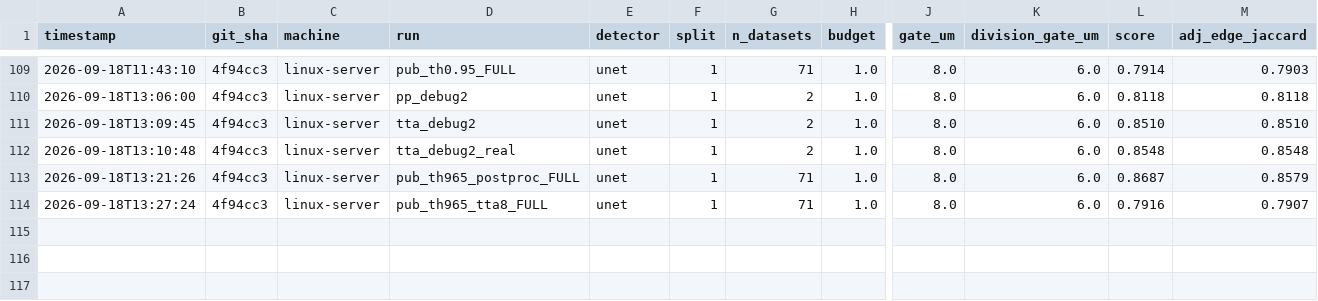
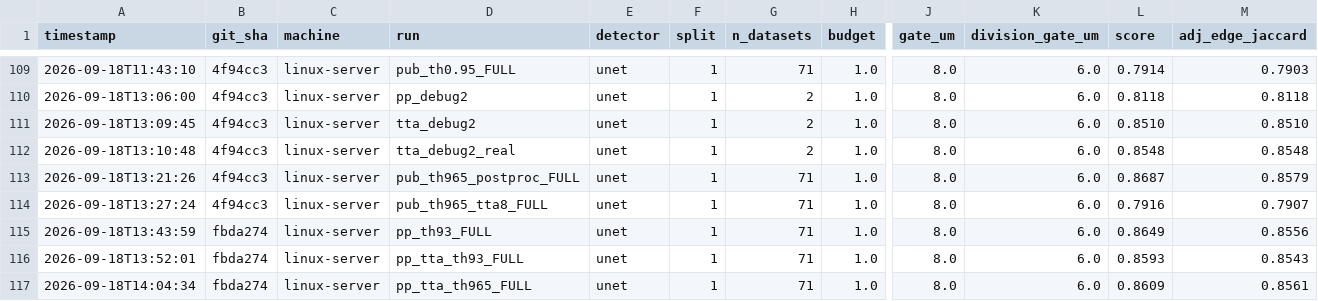
Before and after one commit to filipp-lotsmanov/Volt-biohub, a CSV file: experiments.csv, drawn as a sheet; only a part is shown, gaps mark what is left out; rows hold the shown columns only; the diff names each change by its address in the sheet, - before the commit and + after, or states it on an @@ line.

```diff
--- a/experiments.csv
+++ b/experiments.csv
+row 115: 2026-09-18T13:43:59 | fbda274 | linux-server | pp_th93_FULL | unet | 1 | 71 | 1.0 | 8.0 | 6.0 | 0.8649 | 0.8556
+row 116: 2026-09-18T13:52:01 | fbda274 | linux-server | pp_tta_th93_FULL | unet | 1 | 71 | 1.0 | 8.0 | 6.0 | 0.8593 | 0.8543
+row 117: 2026-09-18T14:04:34 | fbda274 | linux-server | pp_tta_th965_FULL | unet | 1 | 71 | 1.0 | 8.0 | 6.0 | 0.8609 | 0.8561
```
Also changed, not shown: 1 other file.
